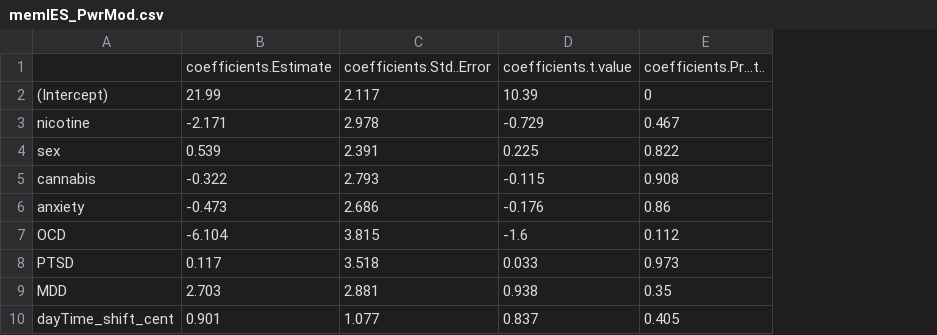
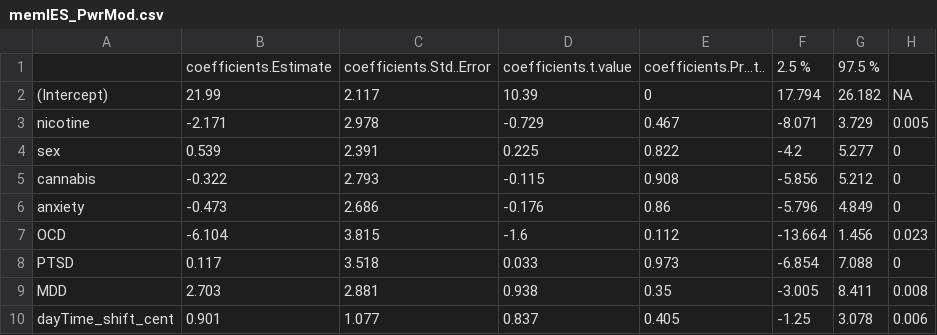
Before and after one commit to tmbiba81/MBO_shared, a CSV file: Results/memIES_PwrMod.csv, drawn as a sheet; the diff names each change by its address in the sheet, - before the commit and + after, or states it on an @@ line.

```diff
--- a/Results/memIES_PwrMod.csv
+++ b/Results/memIES_PwrMod.csv
+column F, rows 1-10: 2.5 % | 17.794 | -8.071 | -4.2 | -5.856 | -5.796 | -13.664 | -6.854 | -3.005 | -1.25
+column G, rows 1-10: 97.5 % | 26.182 | 3.729 | 5.277 | 5.212 | 4.849 | 1.456 | 7.088 | 8.411 | 3.078
+column H, rows 2-10: NA | 0.005 | 0 | 0 | 0 | 0.023 | 0 | 0.008 | 0.006
```
Also changed, not shown: Results/memHR_PwrMod.csv, Results/memPerfMod.csv, 9 other files.
